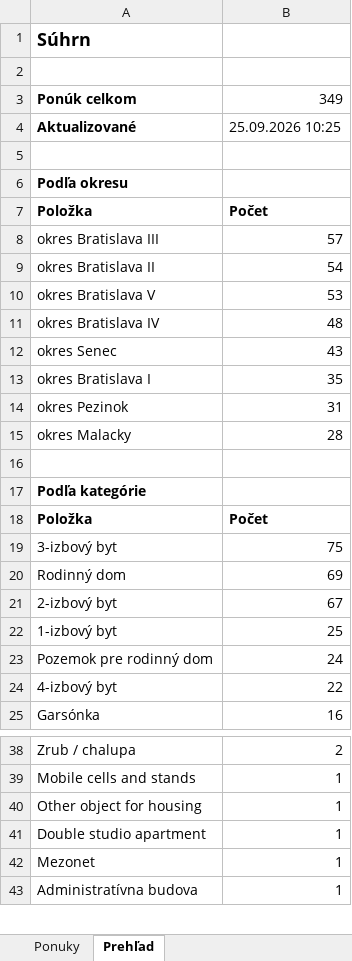
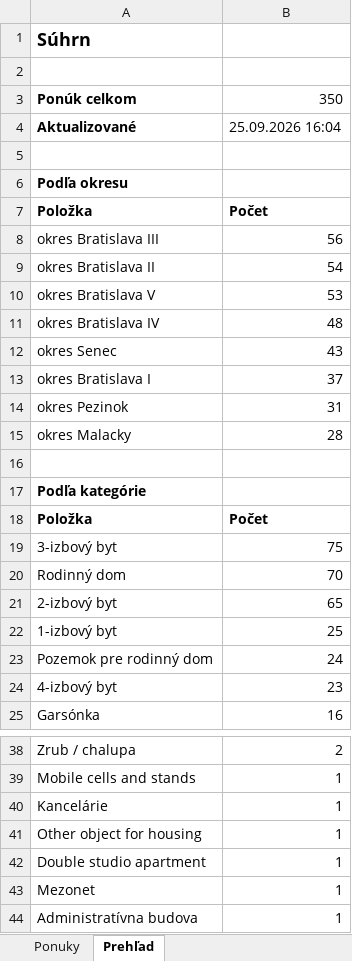
Before and after one commit to mrkubis-nest/nehnutelnosti-scraper, an Excel workbook: public/ponuky.xlsx, sheet Prehľad, drawn as a sheet; only a part is shown, gaps mark what is left out; values as stored, in another font and other column widths than the file's, no borders; the diff names each change by its address in the sheet, - before the commit and + after, or states it on an @@ line.

```diff
--- a/public/ponuky.xlsx (sheet Prehľad)
+++ b/public/ponuky.xlsx (sheet Prehľad)
-B3: 349
+B3: 350
-B4: 25.09.2026 10:25
+B4: 25.09.2026 16:04
-B8: 57
+B8: 56
-B13: 35
+B13: 37
-B20: 69
+B20: 70
-B21: 67
+B21: 65
-B24: 22
+B24: 23
+row 40: Kancelárie | 1
```
Also changed, not shown: sheet Ponuky, 2 other files.
